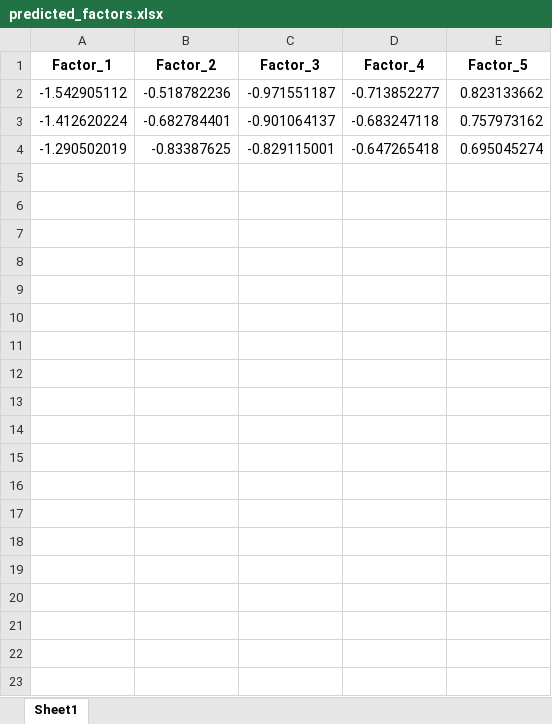
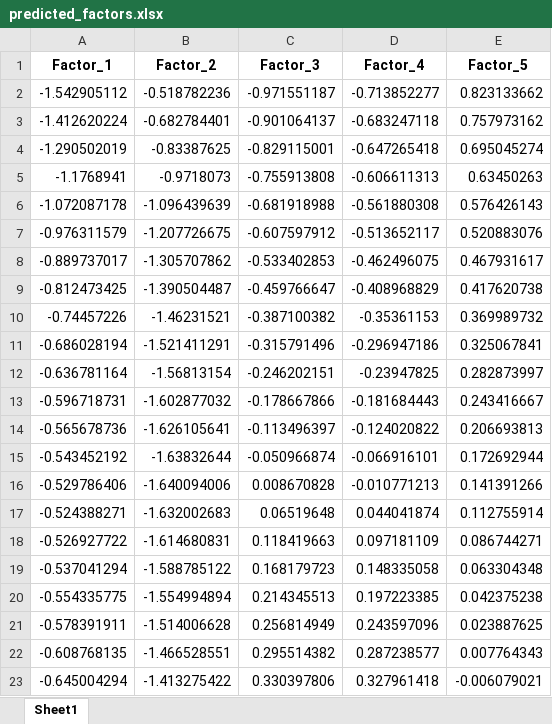
Before and after one commit to mayacamstra/04.-Models, an Excel workbook: PCAstatic/predicted_factors.xlsx, sheet Sheet1, drawn as a sheet; only a part is shown; values as stored, in another font and other column widths than the file's, no borders; the diff covers the shown part only; the diff names each change by its address in the sheet, - before the commit and + after, or states it on an @@ line.

```diff
--- a/PCAstatic/predicted_factors.xlsx (sheet Sheet1)
+++ b/PCAstatic/predicted_factors.xlsx (sheet Sheet1)
+row 5: -1.1768941 | -0.9718073 | -0.755913808 | -0.606611313 | 0.63450263
+row 6: -1.072087178 | -1.096439639 | -0.681918988 | -0.561880308 | 0.576426143
+row 7: -0.976311579 | -1.207726675 | -0.607597912 | -0.513652117 | 0.520883076
+row 8: -0.889737017 | -1.305707862 | -0.533402853 | -0.462496075 | 0.467931617
+row 9: -0.812473425 | -1.390504487 | -0.459766647 | -0.408968829 | 0.417620738
+row 10: -0.74457226 | -1.46231521 | -0.387100382 | -0.35361153 | 0.369989732
+row 11: -0.686028194 | -1.521411291 | -0.315791496 | -0.296947186 | 0.325067841
+row 12: -0.636781164 | -1.56813154 | -0.246202151 | -0.23947825 | 0.282873997
+row 13: -0.596718731 | -1.602877032 | -0.178667866 | -0.181684443 | 0.243416667
+row 14: -0.565678736 | -1.626105641 | -0.113496397 | -0.124020822 | 0.206693813
+row 15: -0.543452192 | -1.63832644 | -0.050966874 | -0.066916101 | 0.172692944
+row 16: -0.529786406 | -1.640094006 | 0.008670828 | -0.010771213 | 0.141391266
+row 17: -0.524388271 | -1.632002683 | 0.06519648 | 0.044041874 | 0.112755914
+row 18: -0.526927722 | -1.614680831 | 0.118419663 | 0.097181109 | 0.086744271
+row 19: -0.537041294 | -1.588785122 | 0.168179723 | 0.148335058 | 0.063304348
+row 20: -0.554335775 | -1.554994894 | 0.214345513 | 0.197223385 | 0.042375238
+row 21: -0.578391911 | -1.514006628 | 0.256814949 | 0.243597096 | 0.023887625
+row 22: -0.608768135 | -1.466528551 | 0.295514382 | 0.287238577 | 0.007764343
+row 23: -0.645004294 | -1.413275422 | 0.330397806 | 0.327961418 | -0.006079021
```
Also changed, not shown: 18 added rows elsewhere in this sheet, PCAstatic/predicted_variables.xlsx, 1 other file.
